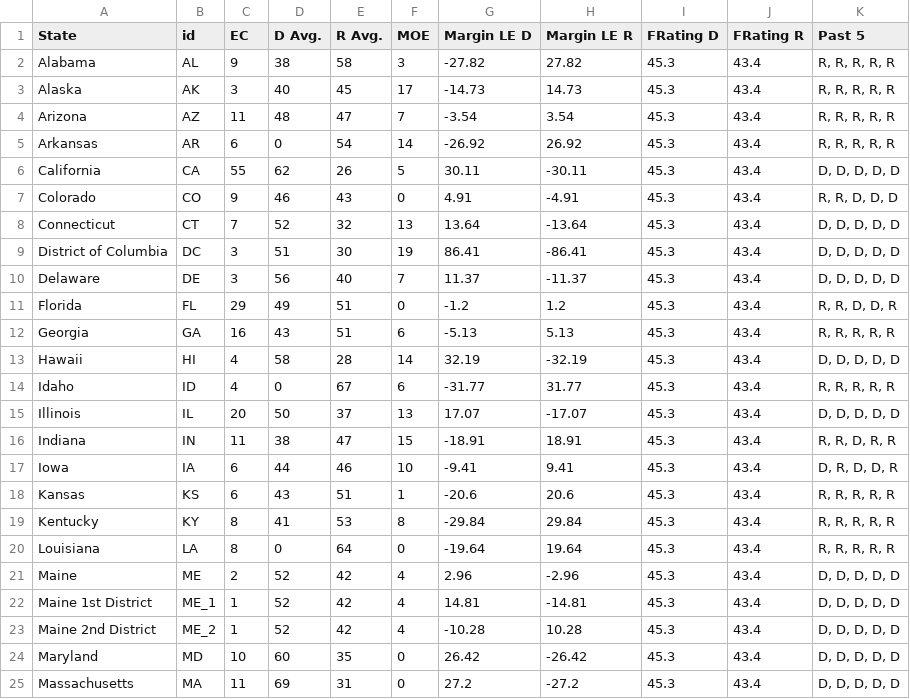
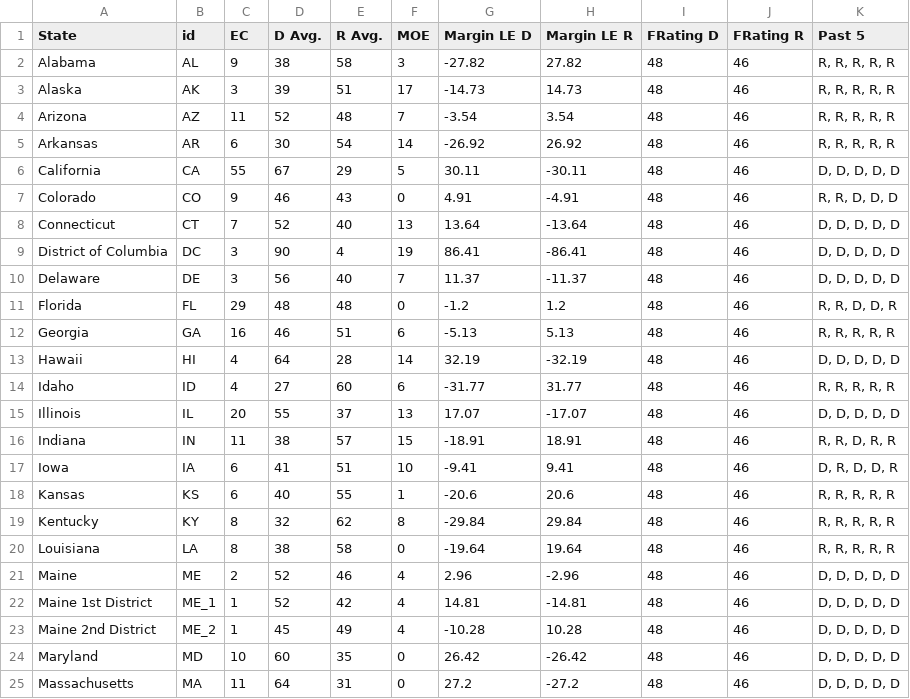
Before and after one commit to apologeticaly/election_model, a CSV file: states.csv, drawn as a sheet; only a part is shown; the diff covers the shown part only.

```diff
--- a/states.csv
+++ b/states.csv
@@ -1,25 +1,25 @@
 State,id,EC,D Avg.,R Avg.,MOE,Margin LE D,Margin LE R,FRating D,FRating R,Past 5
-Alabama,AL,9,38,58,3,-27.82,27.82,45.3,43.4,"R, R, R, R, R"
-Alaska,AK,3,40,45,17,-14.73,14.73,45.3,43.4,"R, R, R, R, R"
-Arizona,AZ,11,48,47,7,-3.54,3.54,45.3,43.4,"R, R, R, R, R"
-Arkansas,AR,6,0,54,14,-26.92,26.92,45.3,43.4,"R, R, R, R, R"
-California,CA,55,62,26,5,30.11,-30.11,45.3,43.4,"D, D, D, D, D"
-Colorado,CO,9,46,43,0,4.91,-4.91,45.3,43.4,"R, R, D, D, D"
-Connecticut,CT,7,52,32,13,13.64,-13.64,45.3,43.4,"D, D, D, D, D"
-District of Columbia,DC,3,51,30,19,86.41,-86.41,45.3,43.4,"D, D, D, D, D"
-Delaware,DE,3,56,40,7,11.37,-11.37,45.3,43.4,"D, D, D, D, D"
-Florida,FL,29,49,51,0,-1.2,1.2,45.3,43.4,"R, R, D, D, R"
-Georgia,GA,16,43,51,6,-5.13,5.13,45.3,43.4,"R, R, R, R, R"
-Hawaii,HI,4,58,28,14,32.19,-32.19,45.3,43.4,"D, D, D, D, D"
-Idaho,ID,4,0,67,6,-31.77,31.77,45.3,43.4,"R, R, R, R, R"
-Illinois,IL,20,50,37,13,17.07,-17.07,45.3,43.4,"D, D, D, D, D"
-Indiana,IN,11,38,47,15,-18.91,18.91,45.3,43.4,"R, R, D, R, R"
-Iowa,IA,6,44,46,10,-9.41,9.41,45.3,43.4,"D, R, D, D, R"
-Kansas,KS,6,43,51,1,-20.6,20.6,45.3,43.4,"R, R, R, R, R"
-Kentucky,KY,8,41,53,8,-29.84,29.84,45.3,43.4,"R, R, R, R, R"
-Louisiana,LA,8,0,64,0,-19.64,19.64,45.3,43.4,"R, R, R, R, R"
-Maine,ME,2,52,42,4,2.96,-2.96,45.3,43.4,"D, D, D, D, D"
-Maine 1st District,ME_1,1,52,42,4,14.81,-14.81,45.3,43.4,"D, D, D, D, D"
-Maine 2nd District,ME_2,1,52,42,4,-10.28,10.28,45.3,43.4,"D, D, D, D, D"
-Maryland,MD,10,60,35,0,26.42,-26.42,45.3,43.4,"D, D, D, D, D"
-Massachusetts,MA,11,69,31,0,27.2,-27.2,45.3,43.4,"D, D, D, D, D"
+Alabama,AL,9,38,58,3,-27.82,27.82,48,46,"R, R, R, R, R"
+Alaska,AK,3,39,51,17,-14.73,14.73,48,46,"R, R, R, R, R"
+Arizona,AZ,11,52,48,7,-3.54,3.54,48,46,"R, R, R, R, R"
+Arkansas,AR,6,30,54,14,-26.92,26.92,48,46,"R, R, R, R, R"
+California,CA,55,67,29,5,30.11,-30.11,48,46,"D, D, D, D, D"
+Colorado,CO,9,46,43,0,4.91,-4.91,48,46,"R, R, D, D, D"
+Connecticut,CT,7,52,40,13,13.64,-13.64,48,46,"D, D, D, D, D"
+District of Columbia,DC,3,90,4,19,86.41,-86.41,48,46,"D, D, D, D, D"
+Delaware,DE,3,56,40,7,11.37,-11.37,48,46,"D, D, D, D, D"
+Florida,FL,29,48,48,0,-1.2,1.2,48,46,"R, R, D, D, R"
+Georgia,GA,16,46,51,6,-5.13,5.13,48,46,"R, R, R, R, R"
+Hawaii,HI,4,64,28,14,32.19,-32.19,48,46,"D, D, D, D, D"
+Idaho,ID,4,27,60,6,-31.77,31.77,48,46,"R, R, R, R, R"
+Illinois,IL,20,55,37,13,17.07,-17.07,48,46,"D, D, D, D, D"
+Indiana,IN,11,38,57,15,-18.91,18.91,48,46,"R, R, D, R, R"
+Iowa,IA,6,41,51,10,-9.41,9.41,48,46,"D, R, D, D, R"
+Kansas,KS,6,40,55,1,-20.6,20.6,48,46,"R, R, R, R, R"
+Kentucky,KY,8,32,62,8,-29.84,29.84,48,46,"R, R, R, R, R"
+Louisiana,LA,8,38,58,0,-19.64,19.64,48,46,"R, R, R, R, R"
+Maine,ME,2,52,46,4,2.96,-2.96,48,46,"D, D, D, D, D"
+Maine 1st District,ME_1,1,52,42,4,14.81,-14.81,48,46,"D, D, D, D, D"
+Maine 2nd District,ME_2,1,45,49,4,-10.28,10.28,48,46,"D, D, D, D, D"
+Maryland,MD,10,60,35,0,26.42,-26.42,48,46,"D, D, D, D, D"
+Massachusetts,MA,11,64,31,0,27.2,-27.2,48,46,"D, D, D, D, D"
```
Also changed, not shown: 103 edited cells elsewhere in this file, states_2016.csv, 8 other files.
